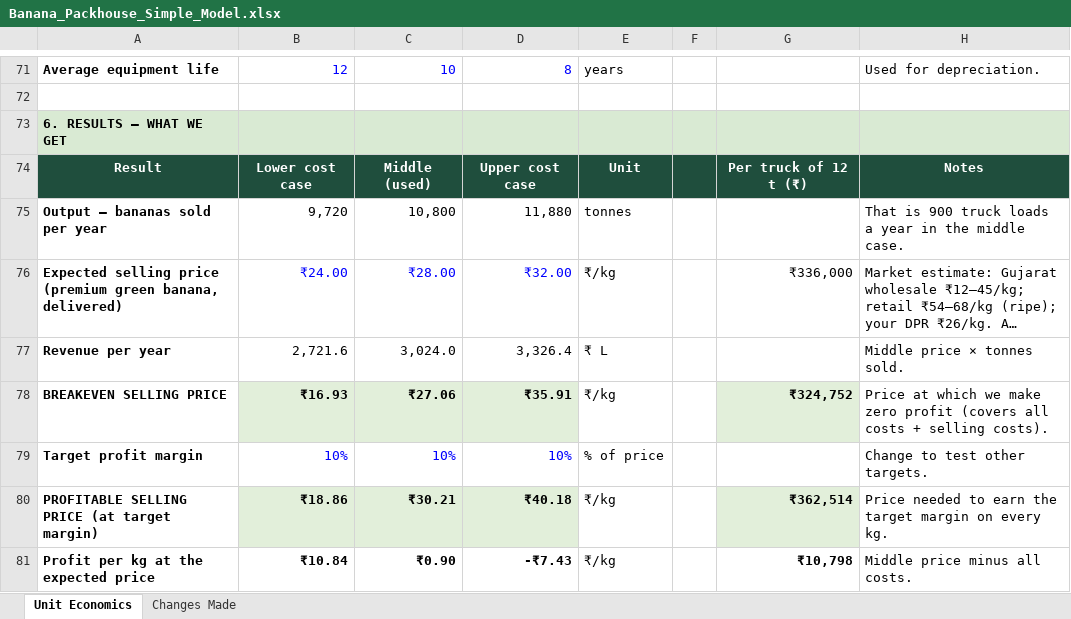
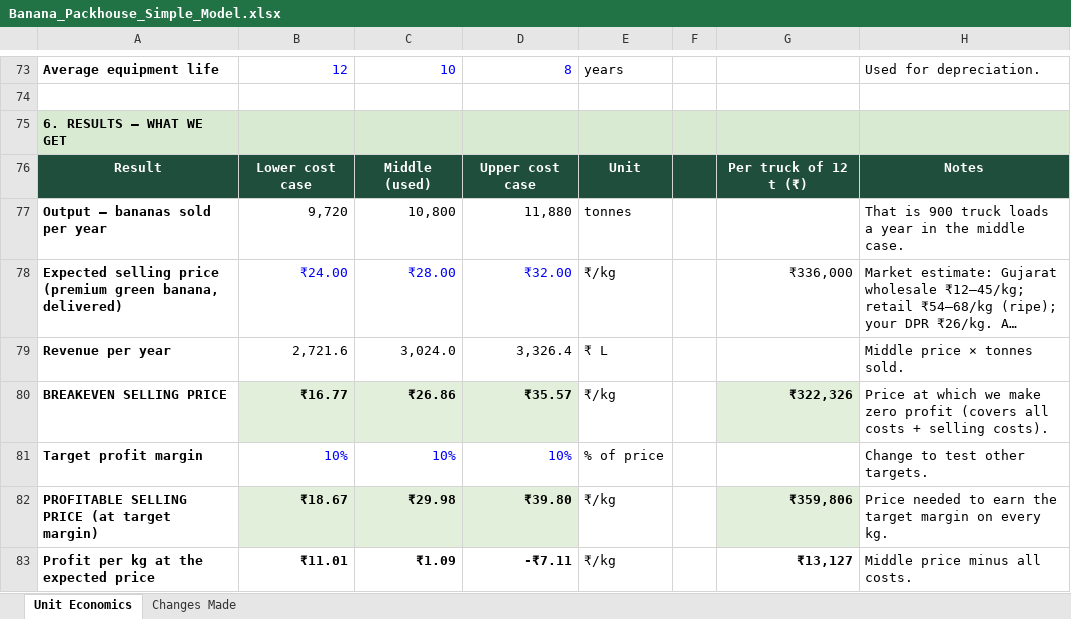
Before and after one commit to saumyakumar738-crypt/test, an Excel workbook: Banana_Packhouse_Simple_Model.xlsx, sheet Unit Economics, drawn as a sheet; only a part is shown, gaps mark what is left out; long unchanged cells end in …; values as stored, in another font and other column widths than the file's, no borders; addresses are those after the commit; the diff covers the shown part only; the diff names each change by its address in the sheet, - before the commit and + after, or states it on an @@ line.

```diff
--- a/Banana_Packhouse_Simple_Model.xlsx (sheet Unit Economics)
+++ b/Banana_Packhouse_Simple_Model.xlsx (sheet Unit Economics)
-B80: ₹16.93
+B80: ₹16.77
-C80: ₹27.06
+C80: ₹26.86
-D80: ₹35.91
+D80: ₹35.57
-G80: ₹324,752
+G80: ₹322,326
-B82: ₹18.86
+B82: ₹18.67
-C82: ₹30.21
+C82: ₹29.98
-D82: ₹40.18
+D82: ₹39.80
-G82: ₹362,514
+G82: ₹359,806
-B83: ₹10.84
+B83: ₹11.01
-C83: ₹0.90
+C83: ₹1.09
-D83: -₹7.43
+D83: -₹7.11
-G83: ₹10,798
+G83: ₹13,127
```
Also changed, not shown: 2 added rows, 21 edited cells and cell formats elsewhere in this sheet, sheet Changes Made, formulas that keep their value.
